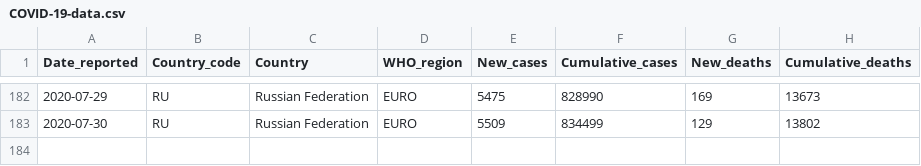
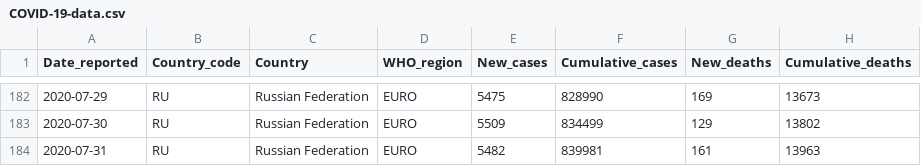
Before and after one commit to rnsavinelli/covid-19, a CSV file: dashboards/Russian_Federation/COVID-19-data.csv, drawn as a sheet; only a part is shown, gaps mark what is left out.

```diff
--- a/dashboards/Russian_Federation/COVID-19-data.csv
+++ b/dashboards/Russian_Federation/COVID-19-data.csv
@@ -183 +183,2 @@ Date_reported, Country_code, Country, WHO_region, New_cases, Cumulative_cases, N
 2020-07-30,RU,Russian Federation,EURO,5509,834499,129,13802
+2020-07-31,RU,Russian Federation,EURO,5482,839981,161,13963
```
Also changed, not shown: dashboards/COVID-19-global-cases.csv, dashboards/COVID-19-global-deaths.csv, 39 other files.
